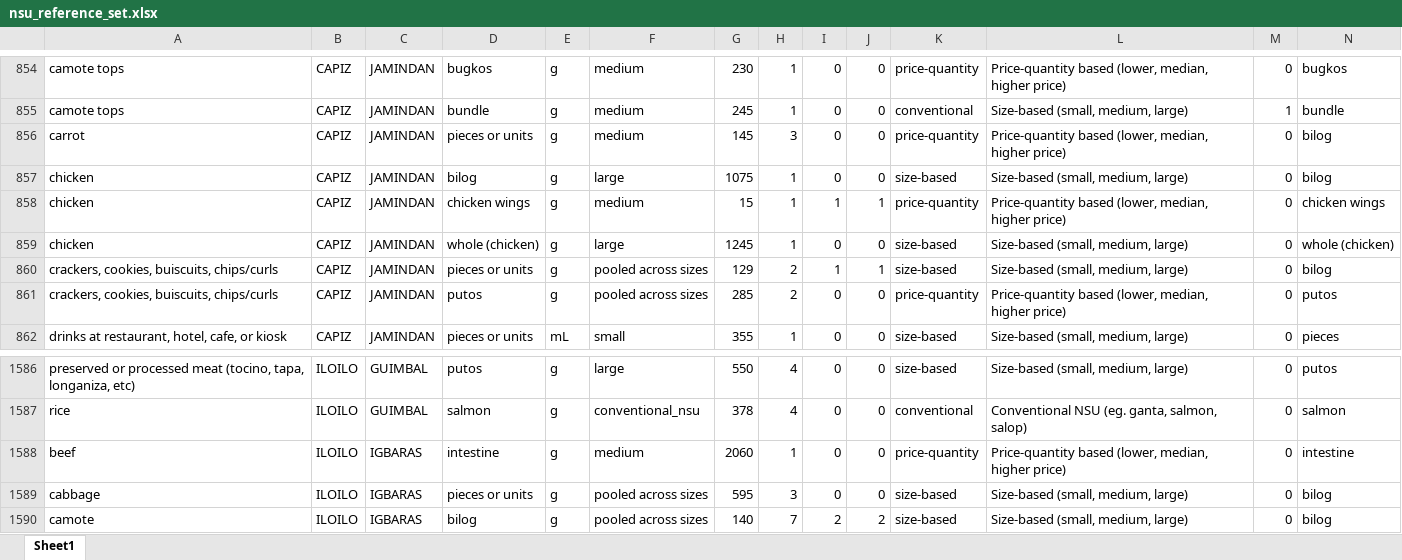
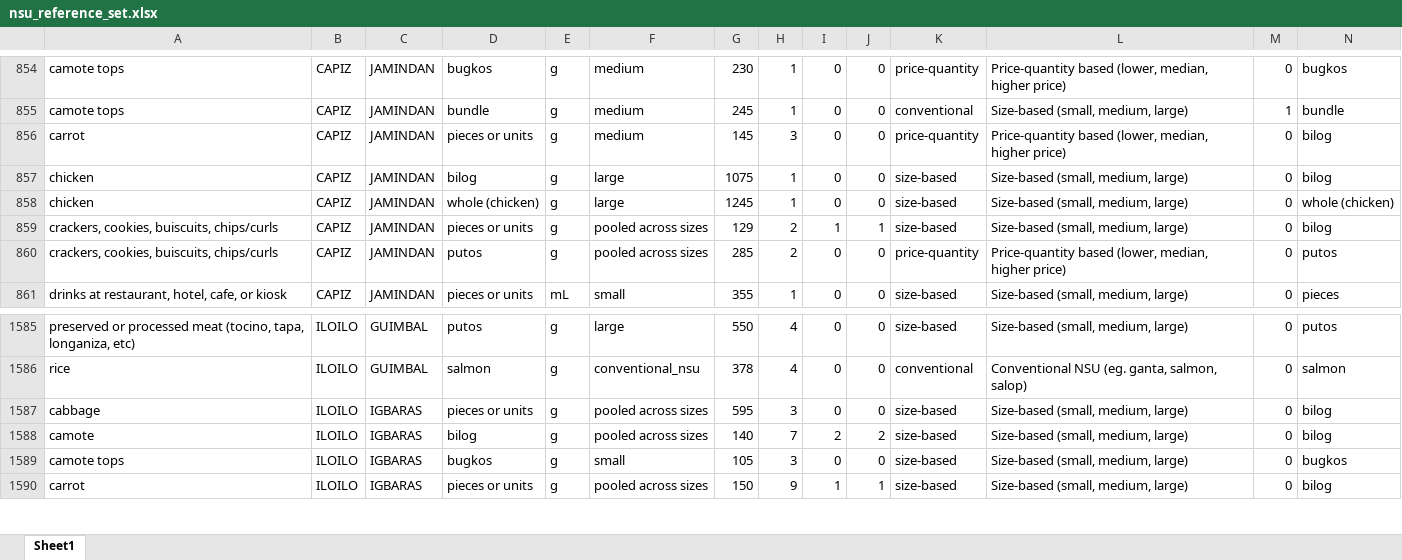
Before and after one commit to Shineyang03/nsu-market-survey-cleaning, an Excel workbook: outputs/build/deliverables/nsu_reference_set.xlsx, sheet Sheet1, drawn as a sheet; only a part is shown, gaps mark what is left out; the shorter side is filled out with more unchanged rows; values as stored, in another font and other column widths than the file's, no borders; rows hold the shown columns only; the diff names each change by its address in the sheet, - before the commit and + after, or states it on an @@ line.

```diff
--- a/outputs/build/deliverables/nsu_reference_set.xlsx (sheet Sheet1)
+++ b/outputs/build/deliverables/nsu_reference_set.xlsx (sheet Sheet1)
-row 858: chicken | CAPIZ | JAMINDAN | chicken wings | g | medium | 15 | 1 | 1 | 1 | price-quantity | Price-quantity based (lower, median, higher price) | 0 | chicken wings
-row 1588: beef | ILOILO | IGBARAS | intestine | g | medium | 2060 | 1 | 0 | 0 | price-quantity | Price-quantity based (lower, median, higher price) | 0 | intestine
```
Also changed, not shown: outputs/build/diagnostics/build_comparison.xlsx, outputs/build/diagnostics/excluded_standard_unit_obs.xlsx, 11 other files.
